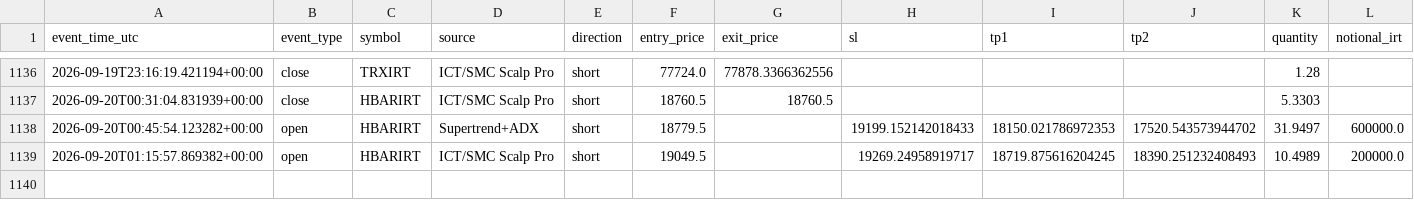
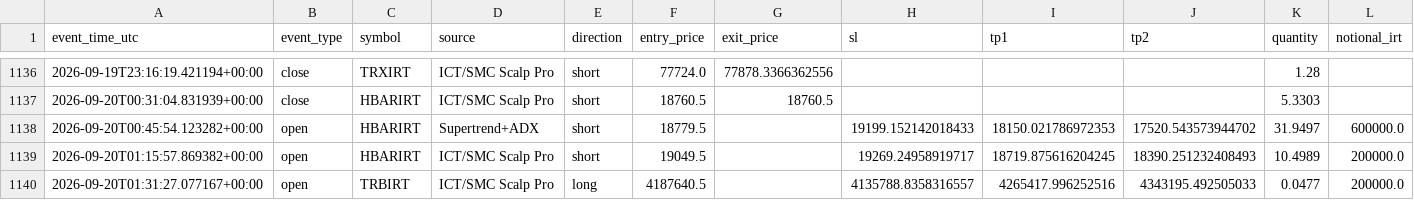
Before and after one commit to amirtorofi-sketch/abdeal-live-trading, a CSV file: bot1_live/paper_trades_log.csv, drawn as a sheet; only a part is shown, gaps mark what is left out; rows hold the shown columns only; the diff names each change by its address in the sheet, - before the commit and + after, or states it on an @@ line.

Commit message:
update bot1 state/paper log [skip ci]

```diff
--- a/bot1_live/paper_trades_log.csv
+++ b/bot1_live/paper_trades_log.csv
+row 1140: 2026-09-20T01:31:27.077167+00:00 | open | TRBIRT | ICT/SMC Scalp Pro | long | 4187640.5 |  | 4135788.8358316557 | 4265417.996252516 | 4343195.492505033 | 0.0477 | 200000.0
```
Also changed, not shown: 1 other file.
